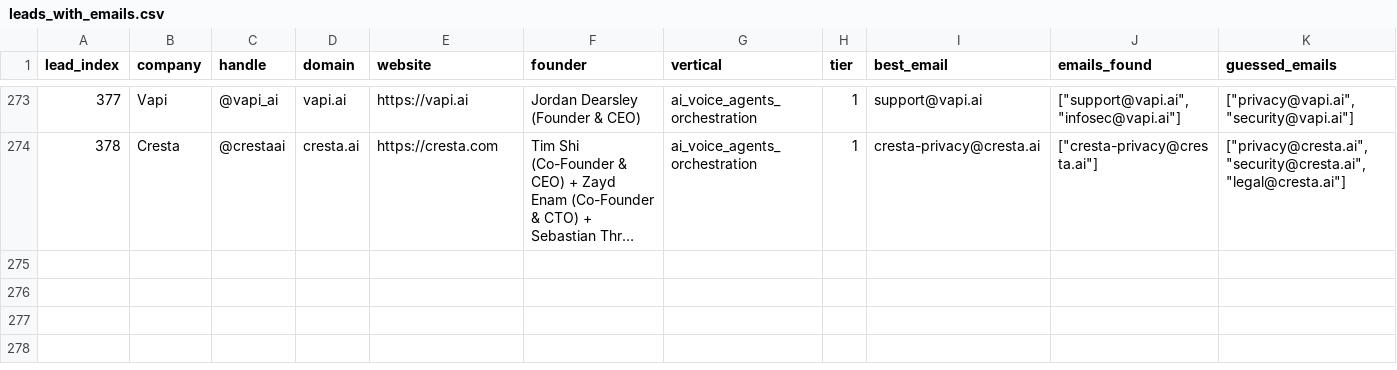
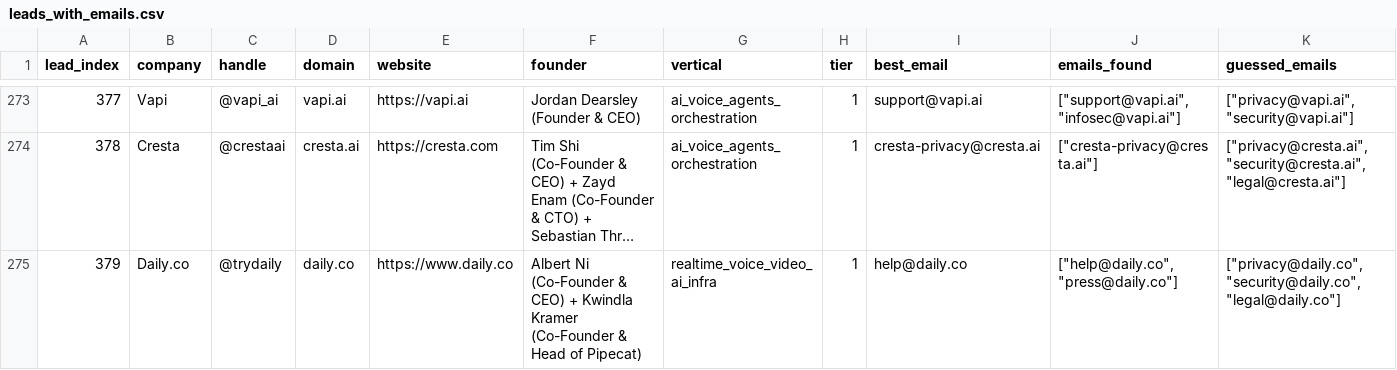
Before and after one commit to TalonForgeHQ/atlas-store, a CSV file: cold_email/leads_with_emails.csv, drawn as a sheet; only a part is shown, gaps mark what is left out; long unchanged cells end in …; rows hold the shown columns only; the diff names each change by its address in the sheet, - before the commit and + after, or states it on an @@ line.

```diff
--- a/cold_email/leads_with_emails.csv
+++ b/cold_email/leads_with_emails.csv
+row 275: 379 | Daily.co | @trydaily | daily.co | https://www.daily.co | Albert Ni (Co-Founder & CEO) + Kwindla Kramer (Co-Founder & Head of Pipecat) | realtime_voice_video_ai_infra | 1 | help@daily.co | ["help@daily.co", "press@daily.co"] | ["privacy@daily.co", "security@daily.co", "legal@daily.co"]
```
Also changed, not shown: cold_email/leads.csv, 2 other files.
